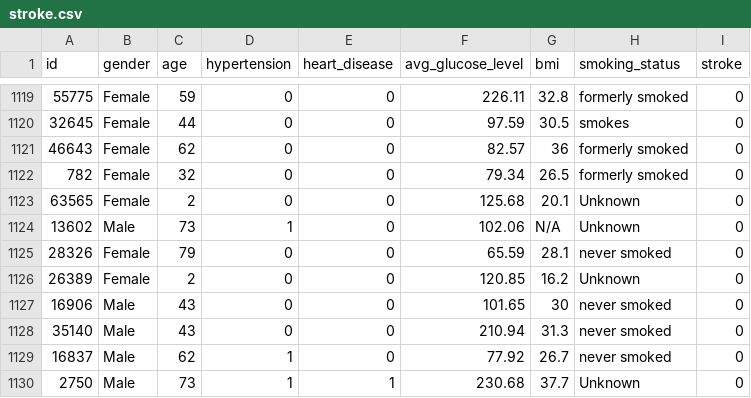
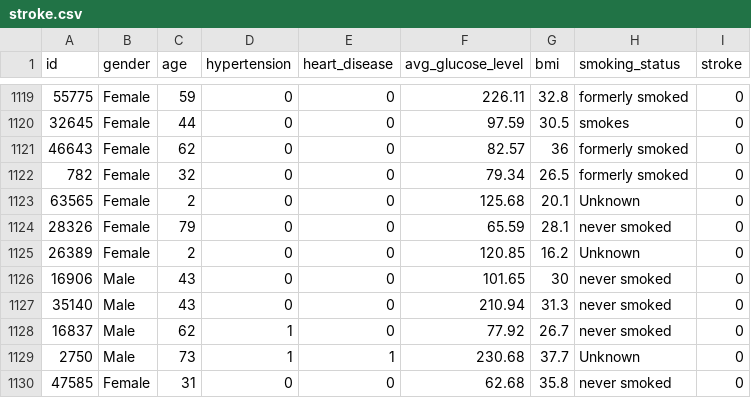
Before and after one commit to aiste334/machine-learning, a CSV file: stroke.csv, drawn as a sheet; only a part is shown, gaps mark what is left out; the shorter side is filled out with more unchanged rows.

Commit message:
Update stroke.csv

```diff
--- a/stroke.csv
+++ b/stroke.csv
@@ -1123,3 +1123,2 @@ id,gender,age,hypertension,heart_disease,avg_glucose_level,bmi,smoking_status,st
 63565,Female,2,0,0,125.68,20.1,Unknown,0
-13602,Male,73,1,0,102.06,N/A,Unknown,0
 28326,Female,79,0,0,65.59,28.1,never smoked,0
```
